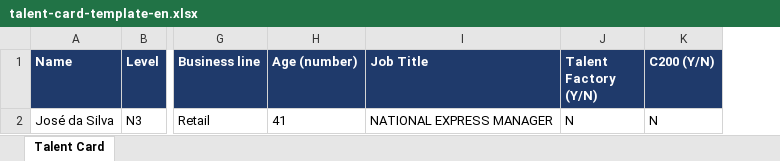
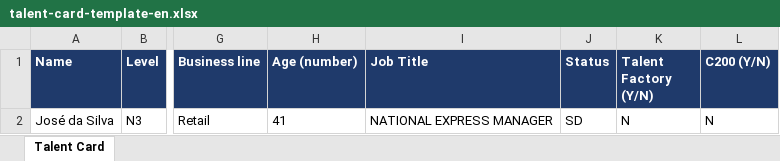
Before and after one commit to rodrigorodrigues13-ux/talent-card-creator, an Excel workbook: public/talent-card-template-en.xlsx, sheet Talent Card, drawn as a sheet; only a part is shown, gaps mark what is left out; values as stored, in another font and other column widths than the file's, no borders; the diff names each change by its address in the sheet, - before the commit and + after, or states it on an @@ line.

```diff
--- a/public/talent-card-template-en.xlsx (sheet Talent Card)
+++ b/public/talent-card-template-en.xlsx (sheet Talent Card)
+column J (Status), row 2: SD
```
Also changed, not shown: public/talent-card-template.xlsx.
